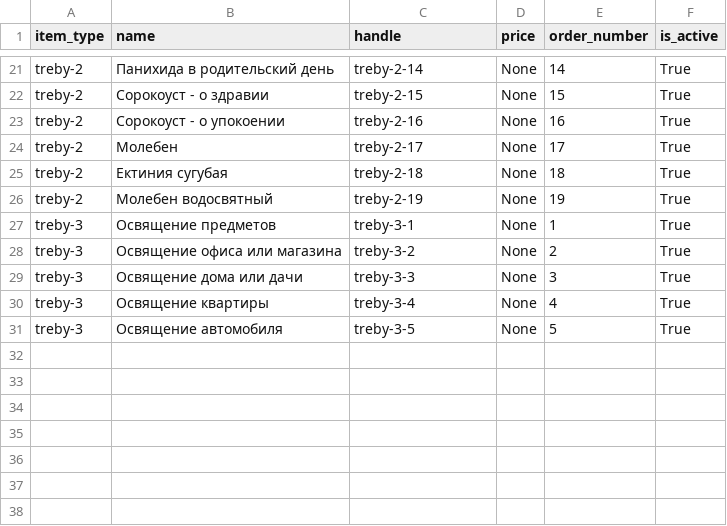
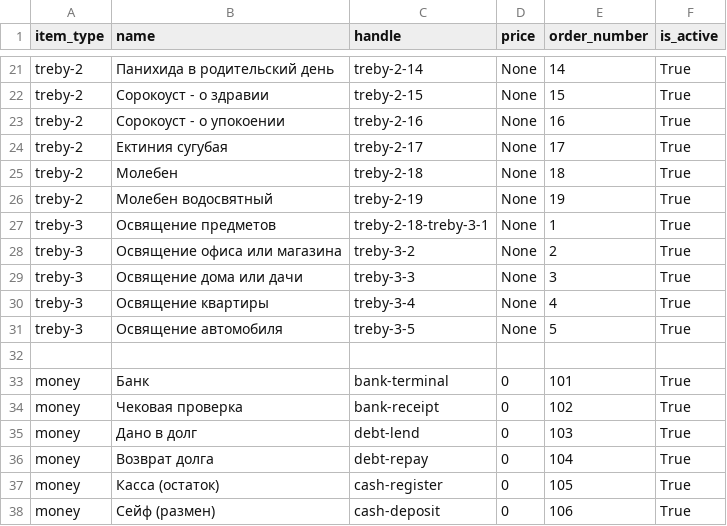
Before and after one commit to antonrudnev/mychurch_pos, a CSV file: apps/directory/data/item.csv, drawn as a sheet; only a part is shown, gaps mark what is left out.

```diff
--- a/apps/directory/data/item.csv
+++ b/apps/directory/data/item.csv
@@ -23,6 +23,6 @@ treby-2,Сорокоуст - о здравии,treby-2-15,None,15,True
 treby-2,Сорокоуст - о упокоении,treby-2-16,None,16,True
-treby-2,Молебен,treby-2-17,None,17,True
-treby-2,Ектиния сугубая,treby-2-18,None,18,True
+treby-2,Ектиния сугубая,treby-2-17,None,17,True
+treby-2,Молебен,treby-2-18,None,18,True
 treby-2,Молебен водосвятный,treby-2-19,None,19,True
-treby-3,Освящение предметов,treby-3-1,None,1,True
+treby-3,Освящение предметов,treby-2-18-treby-3-1,None,1,True
 treby-3,Освящение офиса или магазина,treby-3-2,None,2,True
@@ -31 +31,8 @@ treby-3,Освящение квартиры,treby-3-4,None,4,True
 treby-3,Освящение автомобиля,treby-3-5,None,5,True
+
+money,Банк,bank-terminal,0,101,True
+money,Чековая проверка,bank-receipt,0,102,True
+money,Дано в долг,debt-lend,0,103,True
+money,Возврат долга,debt-repay,0,104,True
+money,Касса (остаток),cash-register,0,105,True
+money,Сейф (размен),cash-deposit,0,106,True
```
Also changed, not shown: 6 other files.
